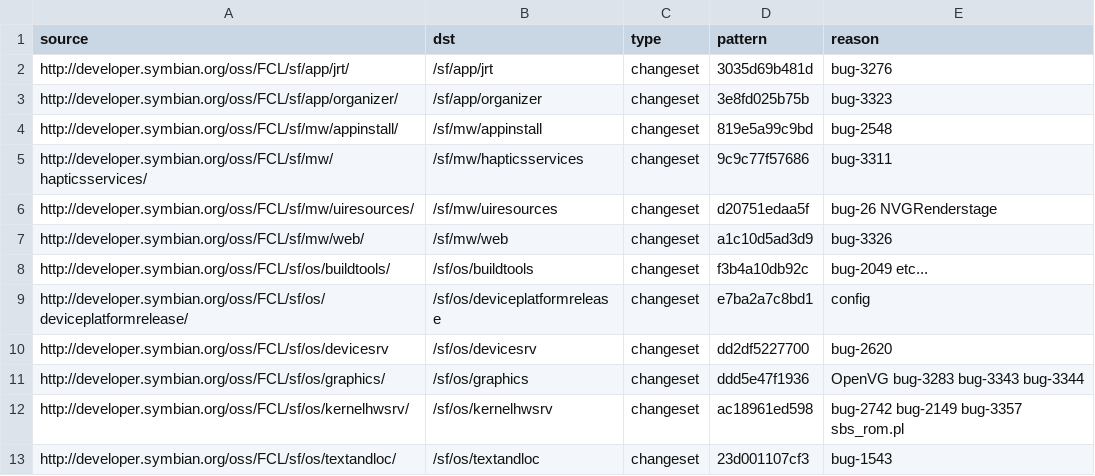
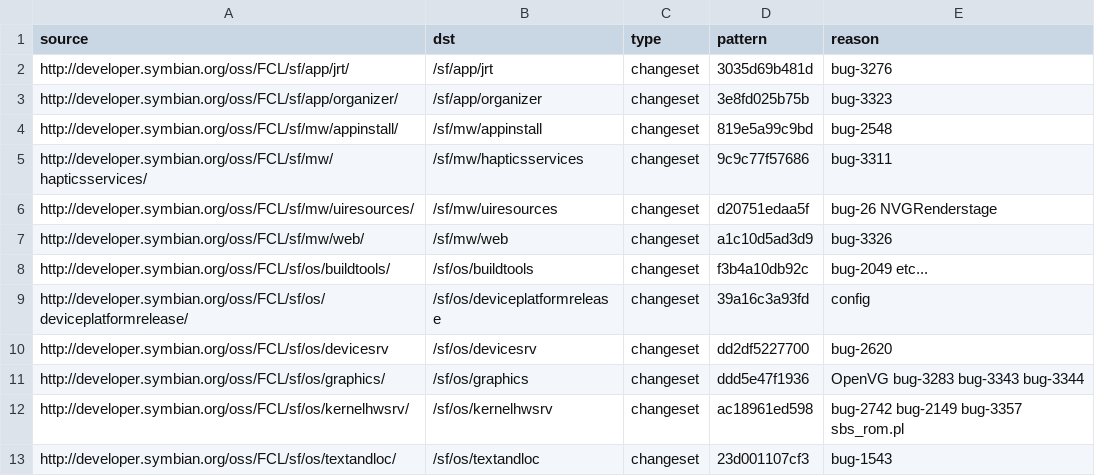
Before and after one commit to SymbianSource/oss.FCL.sftools.fbf.buildmanifest, a CSV file: S4_PDK_FIX.csv, drawn as a sheet.

Commit message:
Update S4_PDK_FIX for deviceplatformrelease

```diff
--- a/S4_PDK_FIX.csv
+++ b/S4_PDK_FIX.csv
@@ -8,3 +8,3 @@ http://developer.symbian.org/oss/FCL/sf/mw/web/,/sf/mw/web,changeset,a1c10d5ad3d
 http://developer.symbian.org/oss/FCL/sf/os/buildtools/,/sf/os/buildtools,changeset,f3b4a10db92c,bug-2049 etc...
-http://developer.symbian.org/oss/FCL/sf/os/deviceplatformrelease/,/sf/os/deviceplatformrelease,changeset,e7ba2a7c8bd1,config
+http://developer.symbian.org/oss/FCL/sf/os/deviceplatformrelease/,/sf/os/deviceplatformrelease,changeset,39a16c3a93fd,config
 http://developer.symbian.org/oss/FCL/sf/os/devicesrv,/sf/os/devicesrv,changeset,dd2df5227700,bug-2620
```
